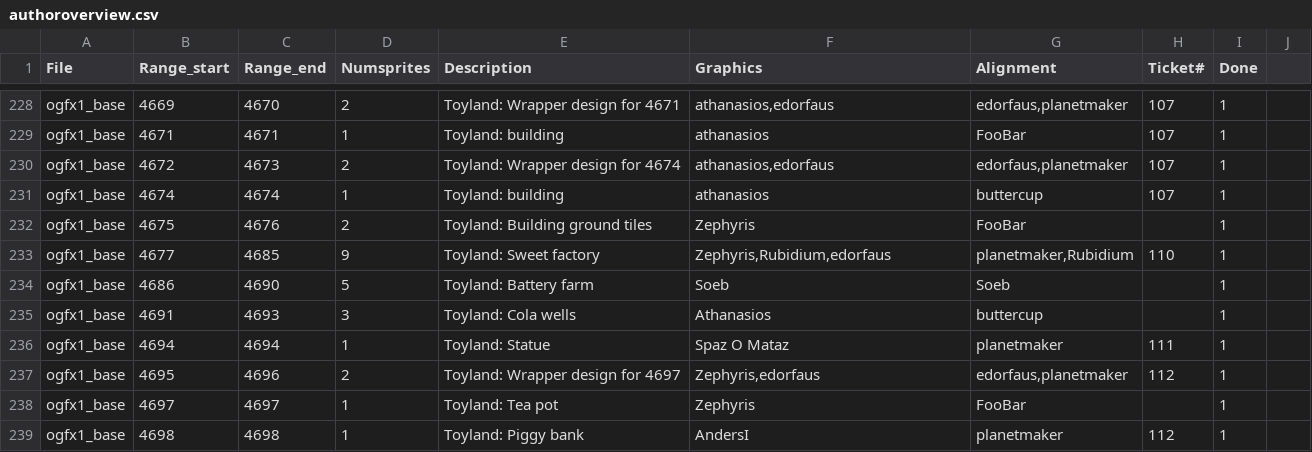
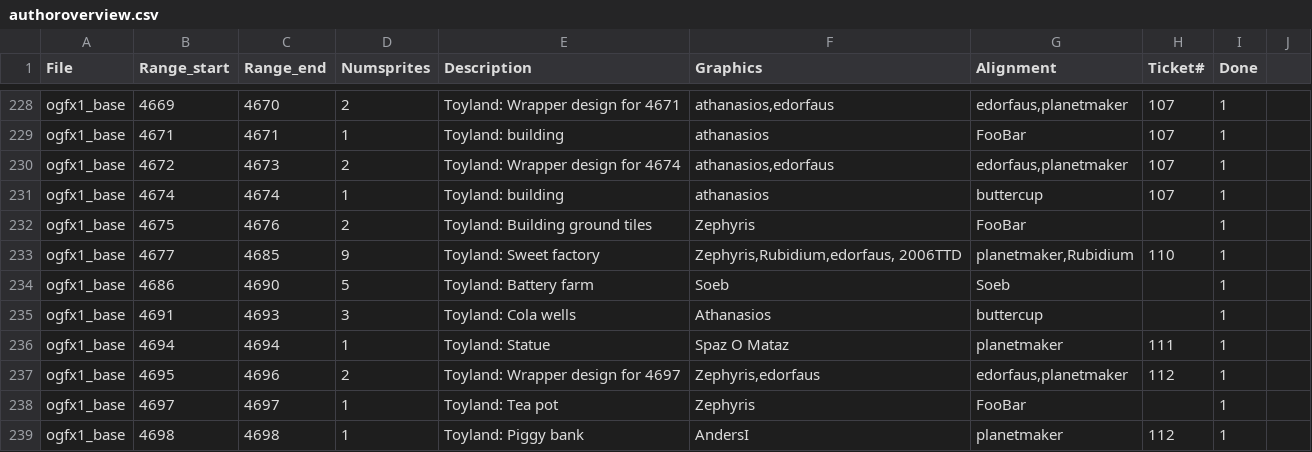
Before and after one commit to J0anJosep/opengfx, a CSV file: docs/authoroverview.csv, drawn as a sheet; only a part is shown, gaps mark what is left out.

```diff
--- a/docs/authoroverview.csv
+++ b/docs/authoroverview.csv
@@ -232,3 +232,3 @@ ogfx1_base;4674;4674;1;Toyland: building;athanasios;buttercup;107;1
 ogfx1_base;4675;4676;2;Toyland: Building ground tiles;Zephyris;FooBar;;1
-ogfx1_base;4677;4685;9;Toyland: Sweet factory;Zephyris,Rubidium,edorfaus;planetmaker,Rubidium;110;1
+ogfx1_base;4677;4685;9;Toyland: Sweet factory;Zephyris,Rubidium,edorfaus, 2006TTD;planetmaker,Rubidium;110;1
 ogfx1_base;4686;4690;5;Toyland: Battery farm;Soeb;Soeb;;1
```
Also changed, not shown: 5 other files.
